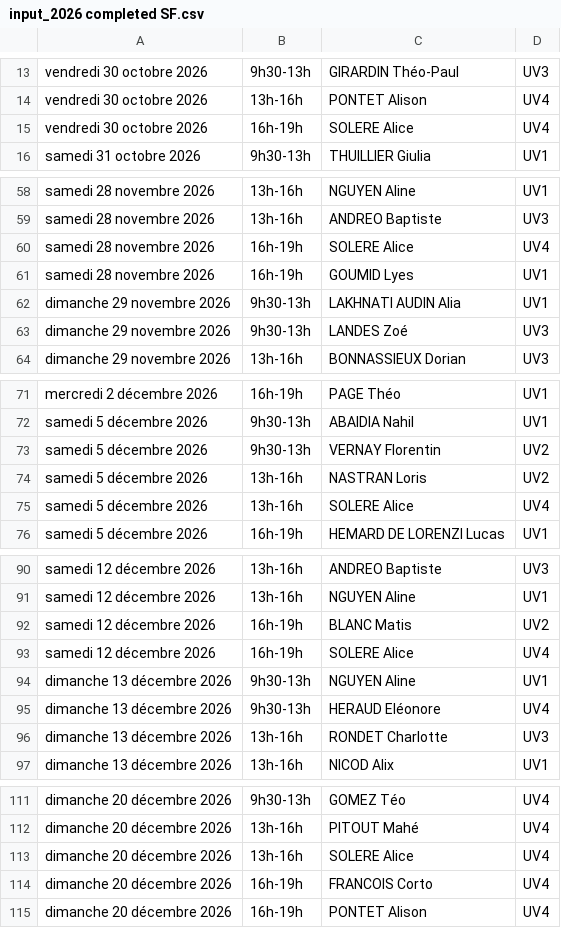
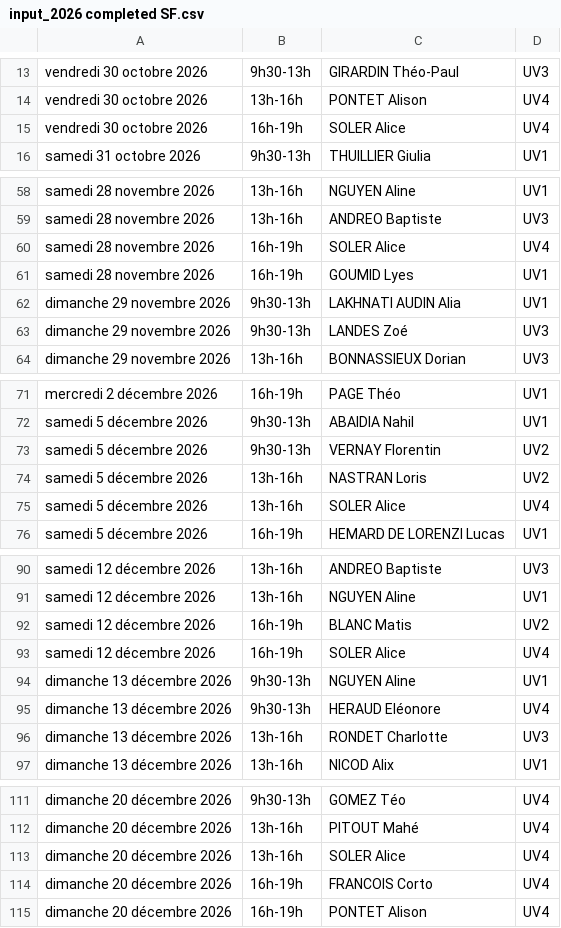
Before and after one commit to uv4jspvillefranche/kingjouet, a CSV file: input_2026 completed SF.csv, drawn as a sheet; only a part is shown, gaps mark what is left out.

Commit message:
MàJ SOLER vs SOLERE

```diff
--- a/input_2026 completed SF.csv
+++ b/input_2026 completed SF.csv
@@ -14,3 +14,3 @@ vendredi 30 octobre 2026;9h30-13h;GIRARDIN Théo-Paul;UV3
 vendredi 30 octobre 2026;13h-16h;PONTET Alison;UV4
-vendredi 30 octobre 2026;16h-19h;SOLERE Alice;UV4
+vendredi 30 octobre 2026;16h-19h;SOLER Alice;UV4
 samedi 31 octobre 2026;9h30-13h;THUILLIER Giulia;UV1
@@ -59,3 +59,3 @@ samedi 28 novembre 2026;13h-16h;NGUYEN Aline;UV1
 samedi 28 novembre 2026;13h-16h;ANDREO Baptiste;UV3
-samedi 28 novembre 2026;16h-19h;SOLERE Alice;UV4
+samedi 28 novembre 2026;16h-19h;SOLER Alice;UV4
 samedi 28 novembre 2026;16h-19h;GOUMID Lyes;UV1
@@ -74,3 +74,3 @@ samedi 5 décembre 2026;9h30-13h;VERNAY Florentin;UV2
 samedi 5 décembre 2026;13h-16h;NASTRAN Loris;UV2
-samedi 5 décembre 2026;13h-16h;SOLERE Alice;UV4
+samedi 5 décembre 2026;13h-16h;SOLER Alice;UV4
 samedi 5 décembre 2026;16h-19h;HEMARD DE LORENZI Lucas;UV1
@@ -92,3 +92,3 @@ samedi 12 décembre 2026;13h-16h;NGUYEN Aline;UV1
 samedi 12 décembre 2026;16h-19h;BLANC Matis;UV2
-samedi 12 décembre 2026;16h-19h;SOLERE Alice;UV4
+samedi 12 décembre 2026;16h-19h;SOLER Alice;UV4
 dimanche 13 décembre 2026;9h30-13h;NGUYEN Aline;UV1
@@ -112,3 +112,3 @@ dimanche 20 décembre 2026;9h30-13h;GOMEZ Téo;UV4
 dimanche 20 décembre 2026;13h-16h;PITOUT Mahé;UV4
-dimanche 20 décembre 2026;13h-16h;SOLERE Alice;UV4
+dimanche 20 décembre 2026;13h-16h;SOLER Alice;UV4
 dimanche 20 décembre 2026;16h-19h;FRANCOIS Corto;UV4
```
Also changed, not shown: 2 other files.
